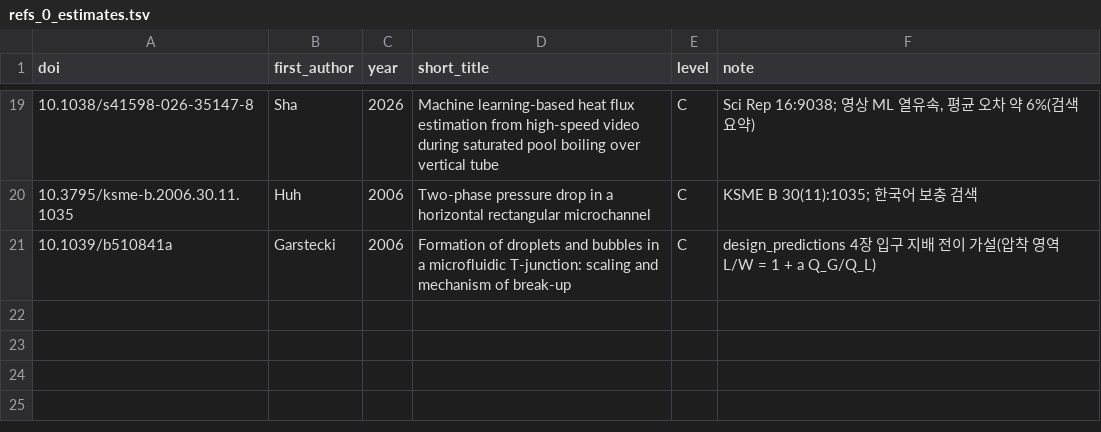
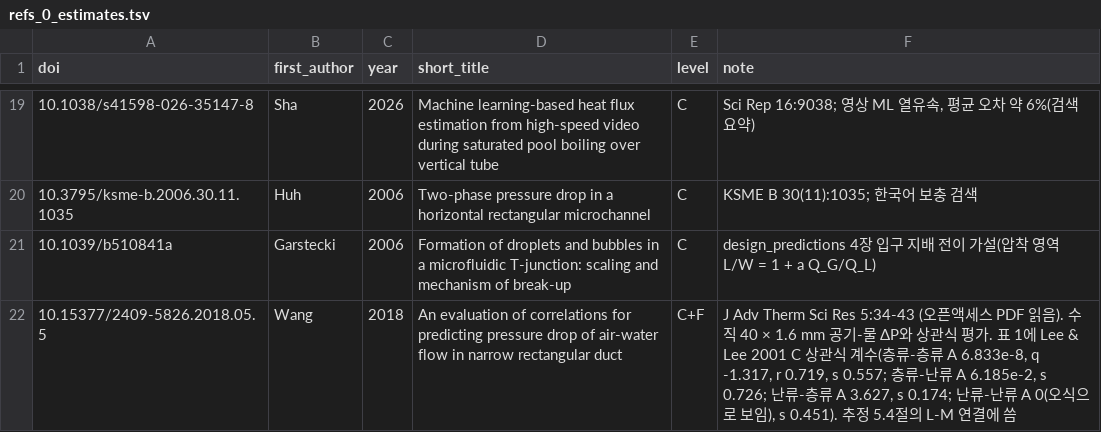
Before and after one commit to tristanchoi2001-collab/bubbles, a TSV file: docs/research/refs_0_estimates.tsv, drawn as a sheet; only a part is shown, gaps mark what is left out.

```diff
--- a/docs/research/refs_0_estimates.tsv
+++ b/docs/research/refs_0_estimates.tsv
@@ -21 +21,2 @@ doi	first_author	year	short_title	level	note
 10.1039/b510841a	Garstecki	2006	Formation of droplets and bubbles in a microfluidic T-junction: scaling and mechanism of break-up	C	design_predictions 4장 입구 지배 전이 가설(압착 영역 L/W = 1 + a Q_G/Q_L)
+10.15377/2409-5826.2018.05.5	Wang	2018	An evaluation of correlations for predicting pressure drop of air-water flow in narrow rectangular duct	C+F	J Adv Therm Sci Res 5:34-43 (오픈액세스 PDF 읽음). 수직 40 × 1.6 mm 공기-물 ΔP와 상관식 평가. 표 1에 Lee & Lee 2001 C 상관식 계수(층류-층류 A 6.833e-8, q -1.317, r 0.719, s 0.557; 층류-난류 A 6.185e-2, s 0.726; 난류-층류 A 3.627, s 0.174; 난류-난류 A 0(오식으로 보임), s 0.451). 추정 5.4절의 L-M 연결에 씀
```
Also changed, not shown: docs/research/refs_check.tsv, 4 other files.
